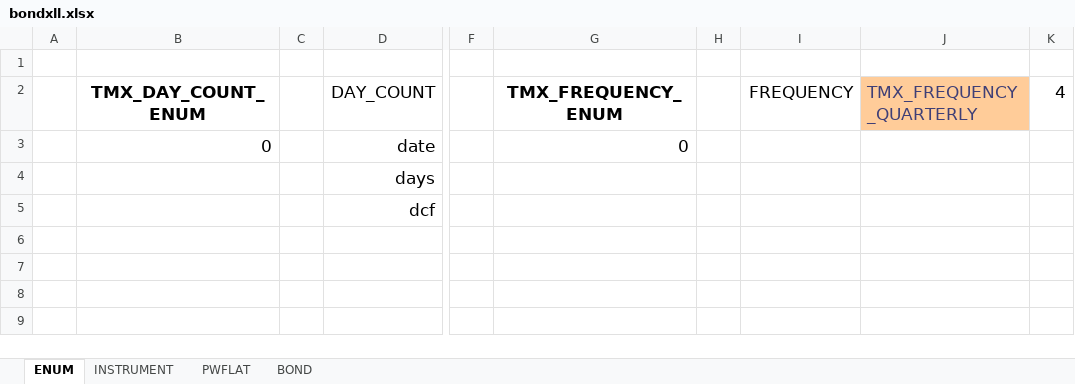
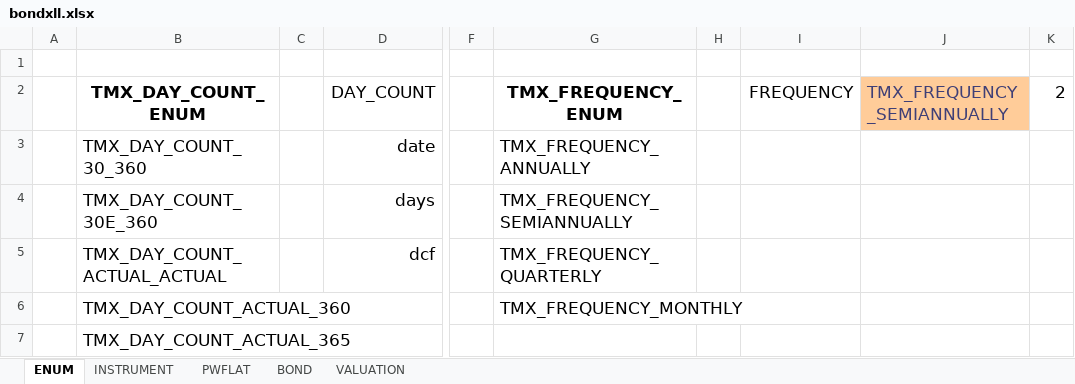
Before and after one commit to tmcrossx/bondxll, an Excel workbook: bondxll.xlsx, sheet ENUM, drawn as a sheet; only a part is shown, gaps mark what is left out; values as stored, in another font and other column widths than the file's, no borders; rows hold the shown columns only; the diff names each change by its address in the sheet, - before the commit and + after, or states it on an @@ line.

```diff
--- a/bondxll.xlsx (sheet ENUM)
+++ b/bondxll.xlsx (sheet ENUM)
+sheet tab: VALUATION
-J2: TMX_FREQUENCY_QUARTERLY
+J2: TMX_FREQUENCY_SEMIANNUALLY
-K2: 4
+K2: 2
-B3 (TMX_DAY_COUNT_ENUM): 0
+B3 (TMX_DAY_COUNT_ENUM): TMX_DAY_COUNT_30_360
-G3 (TMX_FREQUENCY_ENUM): 0
+G3 (TMX_FREQUENCY_ENUM): TMX_FREQUENCY_ANNUALLY
-B4 (TMX_DAY_COUNT_ENUM): (empty)
+B4 (TMX_DAY_COUNT_ENUM): TMX_DAY_COUNT_30E_360
-G4 (TMX_FREQUENCY_ENUM): (empty)
+G4 (TMX_FREQUENCY_ENUM): TMX_FREQUENCY_SEMIANNUALLY
-B5 (TMX_DAY_COUNT_ENUM): (empty)
+B5 (TMX_DAY_COUNT_ENUM): TMX_DAY_COUNT_ACTUAL_ACTUAL
-G5 (TMX_FREQUENCY_ENUM): (empty)
+G5 (TMX_FREQUENCY_ENUM): TMX_FREQUENCY_QUARTERLY
+row 6:  | TMX_DAY_COUNT_ACTUAL_360 |  |  |  | TMX_FREQUENCY_MONTHLY
+row 7:  | TMX_DAY_COUNT_ACTUAL_365
```
Also changed, not shown: sheet PWFLAT, sheet BOND, sheet INSTRUMENT, charts or pictures, 2 other files.
